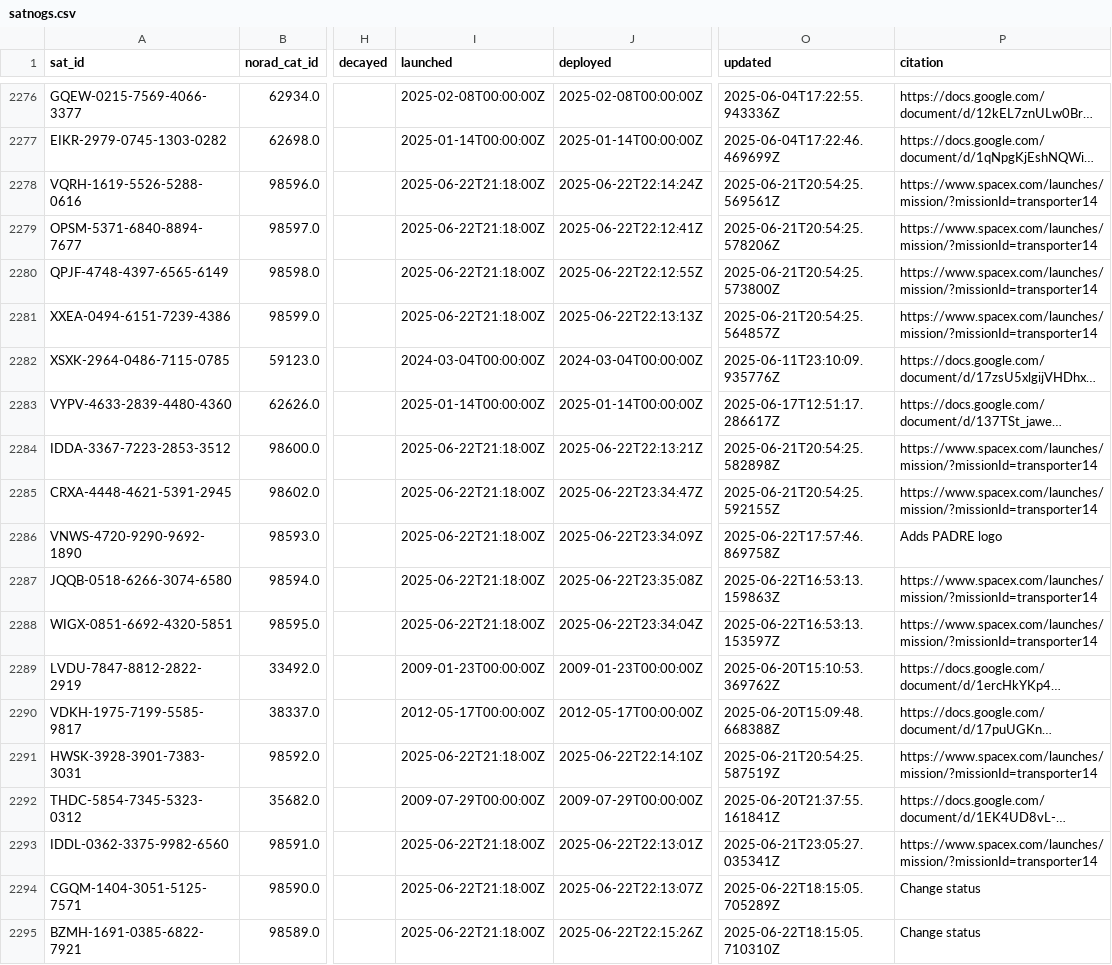
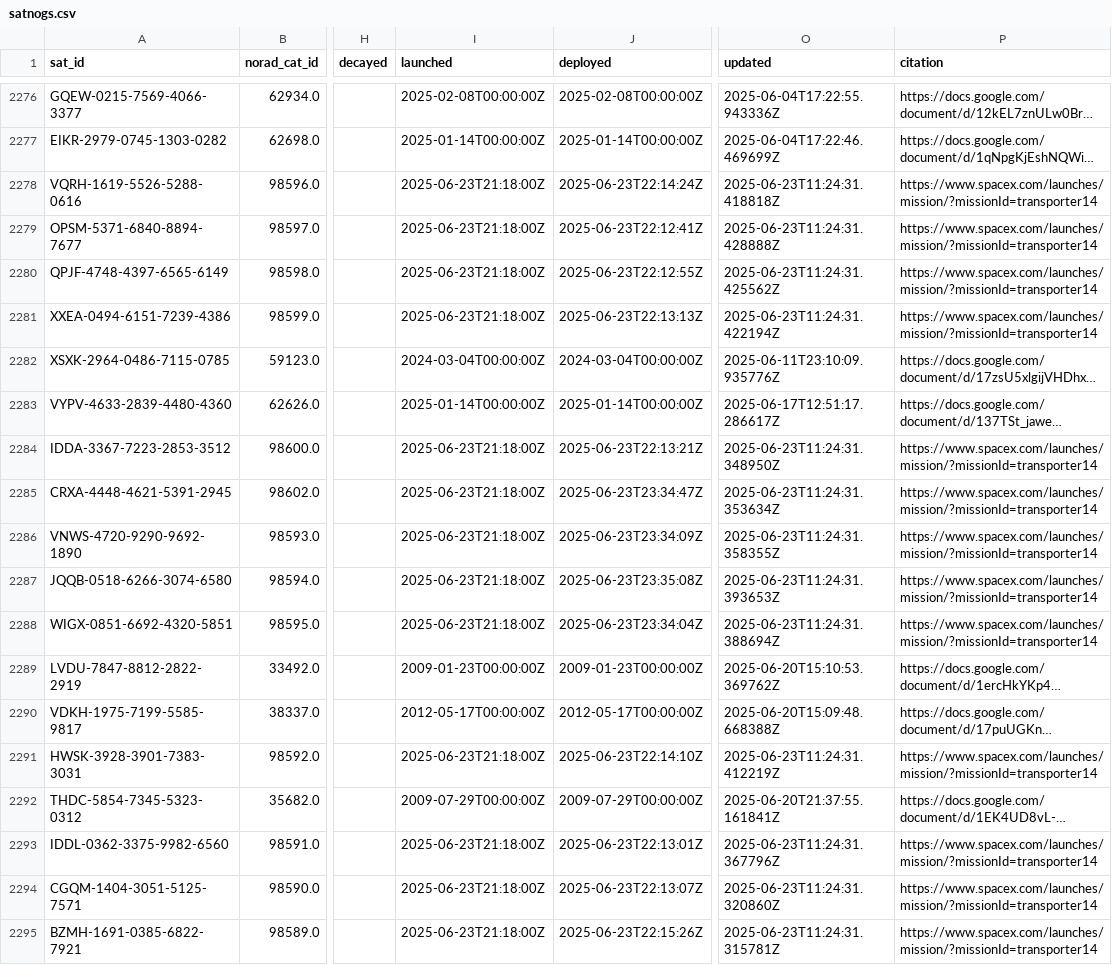
Before and after one commit to hyundotio/amateur-satellite-database, a CSV file: data/satnogs.csv, drawn as a sheet; only a part is shown, gaps mark what is left out; long unchanged cells end in …; the diff covers the shown part only; the diff names each change by its address in the sheet, - before the commit and + after, or states it on an @@ line.

```diff
--- a/data/satnogs.csv
+++ b/data/satnogs.csv
-I2278:I2281 (launched): 2025-06-22T21:18:00Z
+I2278:I2281 (launched): 2025-06-23T21:18:00Z
-J2278 (deployed): 2025-06-22T22:14:24Z
+J2278 (deployed): 2025-06-23T22:14:24Z
-O2278 (updated): 2025-06-21T20:54:25.569561Z
+O2278 (updated): 2025-06-23T11:24:31.418818Z
-J2279 (deployed): 2025-06-22T22:12:41Z
+J2279 (deployed): 2025-06-23T22:12:41Z
-O2279 (updated): 2025-06-21T20:54:25.578206Z
+O2279 (updated): 2025-06-23T11:24:31.428888Z
-J2280 (deployed): 2025-06-22T22:12:55Z
+J2280 (deployed): 2025-06-23T22:12:55Z
-O2280 (updated): 2025-06-21T20:54:25.573800Z
+O2280 (updated): 2025-06-23T11:24:31.425562Z
-J2281 (deployed): 2025-06-22T22:13:13Z
+J2281 (deployed): 2025-06-23T22:13:13Z
-O2281 (updated): 2025-06-21T20:54:25.564857Z
+O2281 (updated): 2025-06-23T11:24:31.422194Z
-I2284:I2288 (launched): 2025-06-22T21:18:00Z
+I2284:I2288 (launched): 2025-06-23T21:18:00Z
-J2284 (deployed): 2025-06-22T22:13:21Z
+J2284 (deployed): 2025-06-23T22:13:21Z
-O2284 (updated): 2025-06-21T20:54:25.582898Z
+O2284 (updated): 2025-06-23T11:24:31.348950Z
-J2285 (deployed): 2025-06-22T23:34:47Z
+J2285 (deployed): 2025-06-23T23:34:47Z
-O2285 (updated): 2025-06-21T20:54:25.592155Z
+O2285 (updated): 2025-06-23T11:24:31.353634Z
-J2286 (deployed): 2025-06-22T23:34:09Z
+J2286 (deployed): 2025-06-23T23:34:09Z
-O2286 (updated): 2025-06-22T17:57:46.869758Z
+O2286 (updated): 2025-06-23T11:24:31.358355Z
-P2286 (citation): Adds PADRE logo
+P2286 (citation): https://www.spacex.com/launches/mission/?missionId=transporter14
-J2287 (deployed): 2025-06-22T23:35:08Z
+J2287 (deployed): 2025-06-23T23:35:08Z
-O2287 (updated): 2025-06-22T16:53:13.159863Z
+O2287 (updated): 2025-06-23T11:24:31.393653Z
-J2288 (deployed): 2025-06-22T23:34:04Z
+J2288 (deployed): 2025-06-23T23:34:04Z
-O2288 (updated): 2025-06-22T16:53:13.153597Z
+O2288 (updated): 2025-06-23T11:24:31.388694Z
-I2291 (launched): 2025-06-22T21:18:00Z
+I2291 (launched): 2025-06-23T21:18:00Z
-J2291 (deployed): 2025-06-22T22:14:10Z
+J2291 (deployed): 2025-06-23T22:14:10Z
-O2291 (updated): 2025-06-21T20:54:25.587519Z
+O2291 (updated): 2025-06-23T11:24:31.412219Z
-I2293:I2295 (launched): 2025-06-22T21:18:00Z
+I2293:I2295 (launched): 2025-06-23T21:18:00Z
-J2293 (deployed): 2025-06-22T22:13:01Z
+J2293 (deployed): 2025-06-23T22:13:01Z
-O2293 (updated): 2025-06-21T23:05:27.035341Z
+O2293 (updated): 2025-06-23T11:24:31.367796Z
-J2294 (deployed): 2025-06-22T22:13:07Z
+J2294 (deployed): 2025-06-23T22:13:07Z
-O2294 (updated): 2025-06-22T18:15:05.705289Z
+O2294 (updated): 2025-06-23T11:24:31.320860Z
-P2294:P2295 (citation): Change status
+P2294:P2295 (citation): https://www.spacex.com/launches/mission/?missionId=transporter14
-J2295 (deployed): 2025-06-22T22:15:26Z
+J2295 (deployed): 2025-06-23T22:15:26Z
-O2295 (updated): 2025-06-22T18:15:05.710310Z
+O2295 (updated): 2025-06-23T11:24:31.315781Z
```
Also changed, not shown: 7 added rows and 64 edited cells elsewhere in this file, 1 other file.
